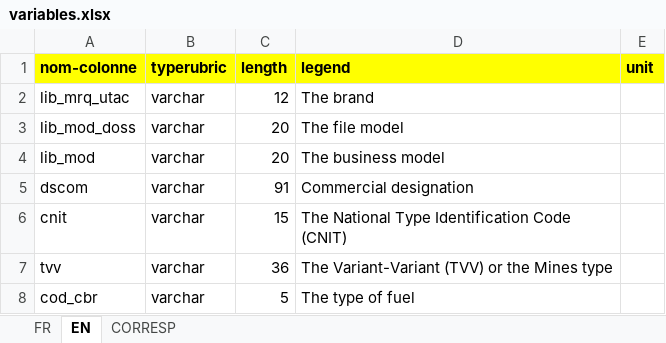
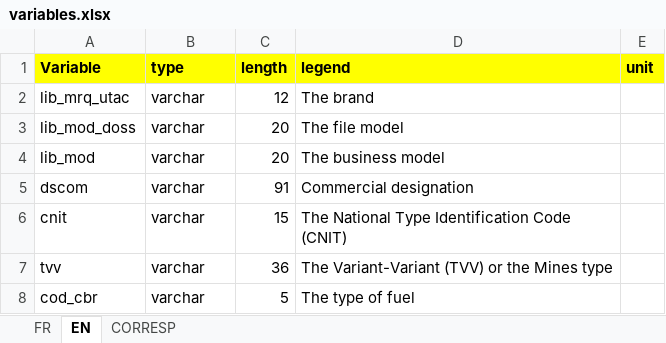
Before and after one commit to reginaldodup/CO2EmissionsDUP, an Excel workbook: 0_data/0-raw/FRANCE/variables.xlsx, sheet EN, drawn as a sheet; only a part is shown; values as stored, in another font and other column widths than the file's, no borders; the diff names each change by its address in the sheet, - before the commit and + after, or states it on an @@ line.

Commit message:
Update data presentation with overview

```diff
--- a/0_data/0-raw/FRANCE/variables.xlsx (sheet EN)
+++ b/0_data/0-raw/FRANCE/variables.xlsx (sheet EN)
-A1: nom-colonne
+A1: Variable
-B1: typerubric
+B1: type
```
Also changed, not shown: sheet CORRESP, 1 other file.
